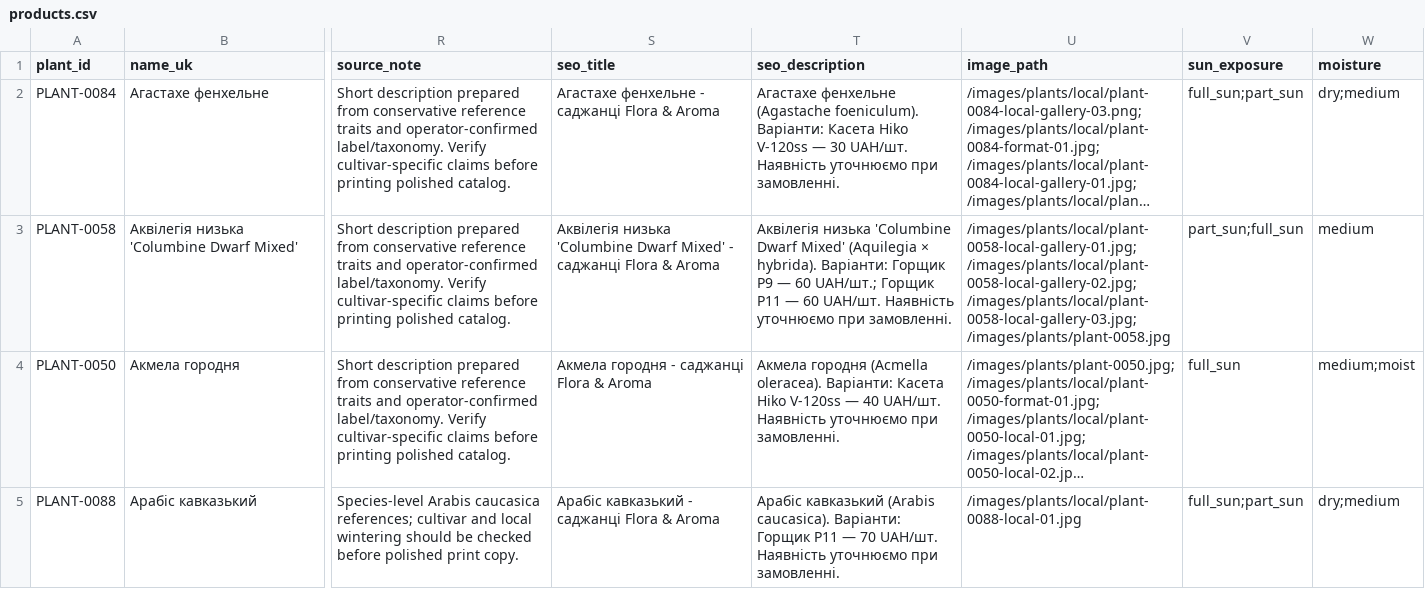
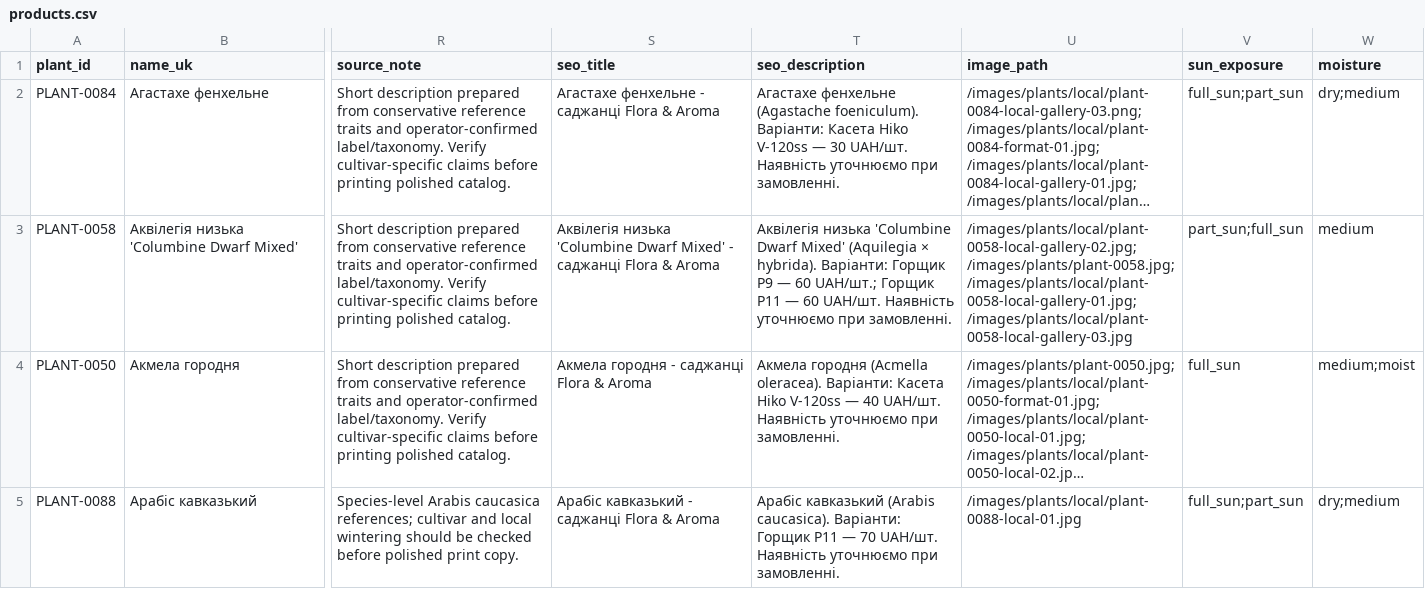
Before and after one commit to prikhodkoab-source/flora-aroma-site, a CSV file: data/products.csv, drawn as a sheet; only a part is shown, gaps mark what is left out; long unchanged cells end in …; the diff names each change by its address in the sheet, - before the commit and + after, or states it on an @@ line.

Commit message:
fix: update aquilegia product photos

```diff
--- a/data/products.csv
+++ b/data/products.csv
-U3 (image_path): /images/plants/local/plant-0058-local-gallery-01.jpg; /images/plants/local/plant-0058-local-gallery-02.jpg; /images/plants/local/plant-0058-local-gallery-03.jpg; /images/plants/plant-0058.jpg
+U3 (image_path): /images/plants/local/plant-0058-local-gallery-02.jpg; /images/plants/plant-0058.jpg; /images/plants/local/plant-0058-local-gallery-01.jpg; /images/plants/local/plant-0058-local-gallery-03.jpg
```
